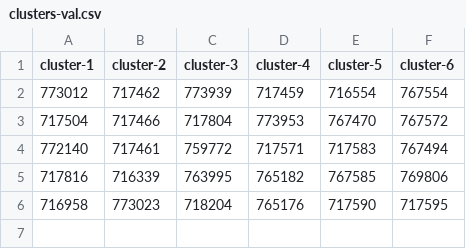
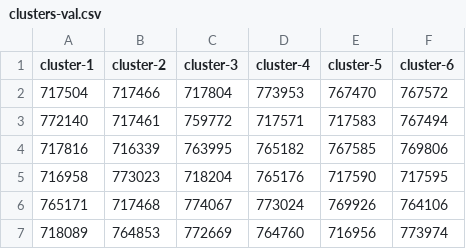
Before and after one commit to davidedomini/experiments-2025-aaai-sparseful, a CSV file: data/METR-LA/clusters-val.csv, drawn as a sheet.

```diff
--- a/data/METR-LA/clusters-val.csv
+++ b/data/METR-LA/clusters-val.csv
@@ -1,3 +1,2 @@
 cluster-1,cluster-2,cluster-3,cluster-4,cluster-5,cluster-6
-773012,717462,773939,717459,716554,767554
 717504,717466,717804,773953,767470,767572
@@ -6 +5,3 @@ cluster-1,cluster-2,cluster-3,cluster-4,cluster-5,cluster-6
 716958,773023,718204,765176,717590,717595
+765171,717468,774067,773024,769926,764106
+718089,764853,772669,764760,716956,773974
```
Also changed, not shown: data/METR-LA/clusters-test.csv, data/METR-LA/clusters-train.csv, 1 other file.
